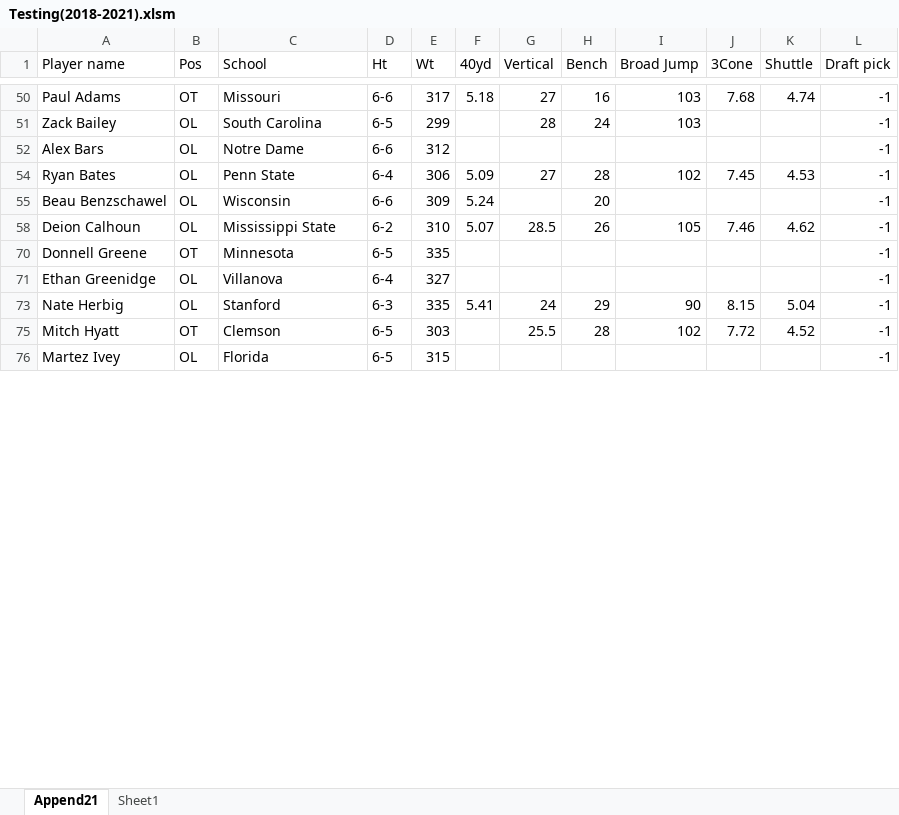
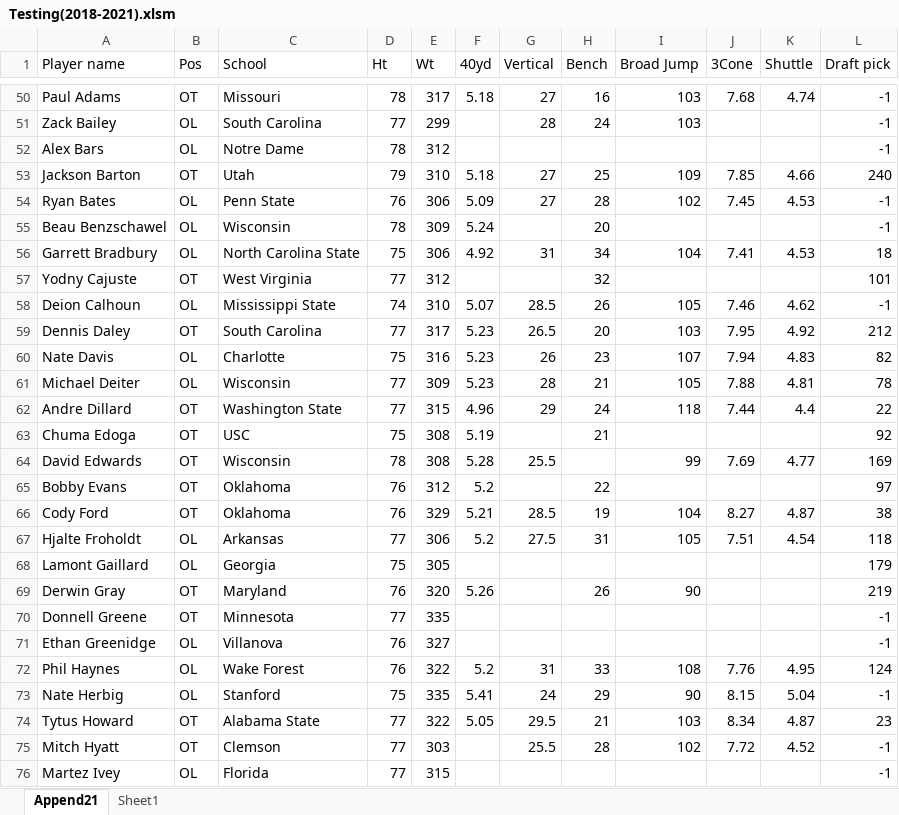
Before and after one commit to G-Iarrusso/data_mining_project, an Excel workbook: Testing(2018-2021).xlsm, sheet Append21, drawn as a sheet; only a part is shown, gaps mark what is left out; values as stored, in another font and other column widths than the file's, no borders; table styles not drawn; the diff covers the shown part only; the diff names each change by its address in the sheet, - before the commit and + after, or states it on an @@ line.

```diff
--- a/Testing(2018-2021).xlsm (sheet Append21)
+++ b/Testing(2018-2021).xlsm (sheet Append21)
-D50 (Ht): 6-6
+D50 (Ht): 78
-D51 (Ht): 6-5
+D51 (Ht): 77
-D52 (Ht): 6-6
+D52 (Ht): 78
+row 53: Jackson Barton | OT | Utah | 79 | 310 | 5.18 | 27 | 25 | 109 | 7.85 | 4.66 | 240
-D54 (Ht): 6-4
+D54 (Ht): 76
-D55 (Ht): 6-6
+D55 (Ht): 78
+row 56: Garrett Bradbury | OL | North Carolina State | 75 | 306 | 4.92 | 31 | 34 | 104 | 7.41 | 4.53 | 18
+row 57: Yodny Cajuste | OT | West Virginia | 77 | 312 |  |  | 32 |  |  |  | 101
-D58 (Ht): 6-2
+D58 (Ht): 74
+row 59: Dennis Daley | OT | South Carolina | 77 | 317 | 5.23 | 26.5 | 20 | 103 | 7.95 | 4.92 | 212
+row 60: Nate Davis | OL | Charlotte | 75 | 316 | 5.23 | 26 | 23 | 107 | 7.94 | 4.83 | 82
+row 61: Michael Deiter | OL | Wisconsin | 77 | 309 | 5.23 | 28 | 21 | 105 | 7.88 | 4.81 | 78
+row 62: Andre Dillard | OT | Washington State | 77 | 315 | 4.96 | 29 | 24 | 118 | 7.44 | 4.4 | 22
+row 63: Chuma Edoga | OT | USC | 75 | 308 | 5.19 |  | 21 |  |  |  | 92
+row 64: David Edwards | OT | Wisconsin | 78 | 308 | 5.28 | 25.5 |  | 99 | 7.69 | 4.77 | 169
+row 65: Bobby Evans | OT | Oklahoma | 76 | 312 | 5.2 |  | 22 |  |  |  | 97
+row 66: Cody Ford | OT | Oklahoma | 76 | 329 | 5.21 | 28.5 | 19 | 104 | 8.27 | 4.87 | 38
+row 67: Hjalte Froholdt | OL | Arkansas | 77 | 306 | 5.2 | 27.5 | 31 | 105 | 7.51 | 4.54 | 118
+row 68: Lamont Gaillard | OL | Georgia | 75 | 305 |  |  |  |  |  |  | 179
+row 69: Derwin Gray | OT | Maryland | 76 | 320 | 5.26 |  | 26 | 90 |  |  | 219
-D70 (Ht): 6-5
+D70 (Ht): 77
-D71 (Ht): 6-4
+D71 (Ht): 76
+row 72: Phil Haynes | OL | Wake Forest | 76 | 322 | 5.2 | 31 | 33 | 108 | 7.76 | 4.95 | 124
-D73 (Ht): 6-3
+D73 (Ht): 75
+row 74: Tytus Howard | OT | Alabama State | 77 | 322 | 5.05 | 29.5 | 21 | 103 | 8.34 | 4.87 | 23
-D75:D76 (Ht): 6-5
+D75:D76 (Ht): 77
```
Also changed, not shown: 125 added rows, 1 hidden or unhidden row and 74 edited cells elsewhere in this sheet, hidden cells, Training(2000-2017).xlsm, 1 other file.
